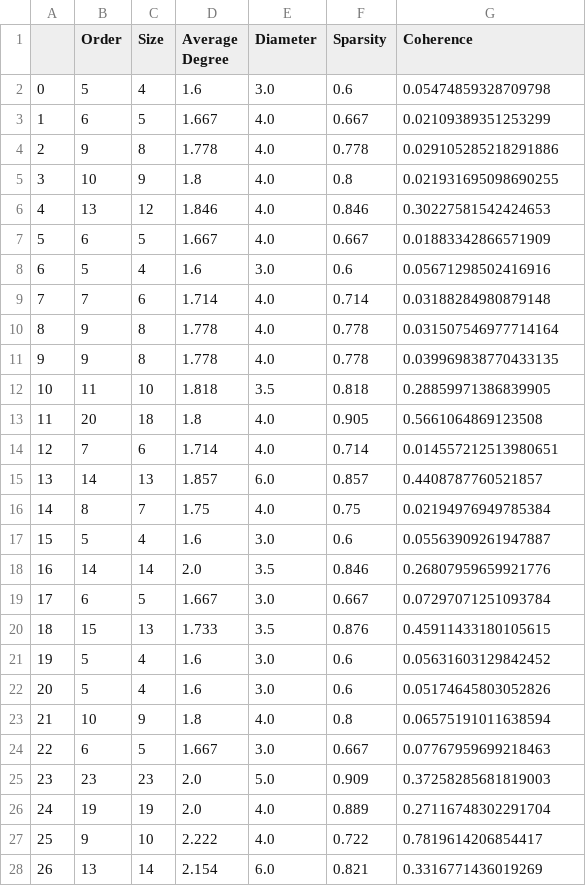
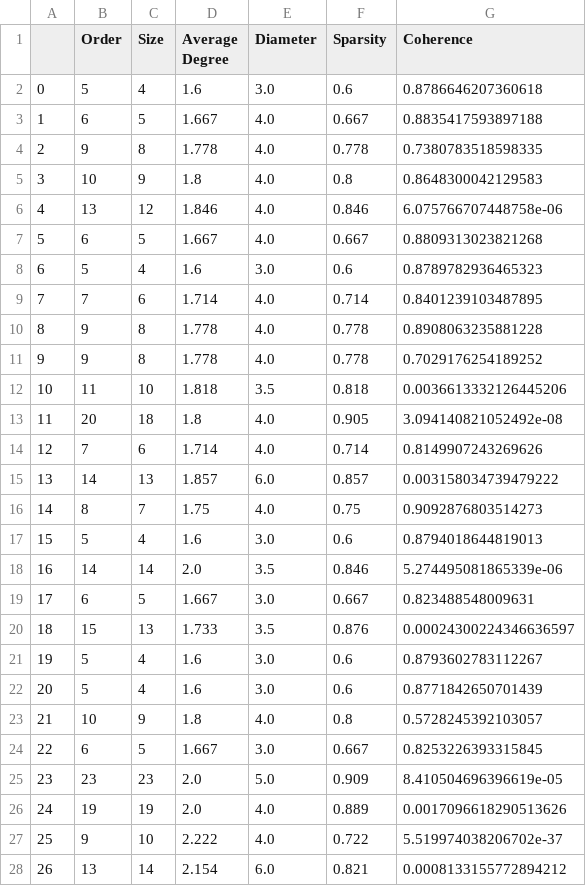
Before and after one commit to ASudu/GraphSVX_graph_properties, a CSV file: graph_theoretic_properties/syn5.csv, drawn as a sheet; only a part is shown; the diff covers the shown part only.

Commit message:
got perfect formula for coherence

```diff
--- a/graph_theoretic_properties/syn5.csv
+++ b/graph_theoretic_properties/syn5.csv
@@ -1,28 +1,28 @@
 ,Order,Size,Average Degree,Diameter,Sparsity,Coherence
-0,5,4,1.6,3.0,0.6,0.05474859328709798
-1,6,5,1.667,4.0,0.667,0.02109389351253299
-2,9,8,1.778,4.0,0.778,0.029105285218291886
-3,10,9,1.8,4.0,0.8,0.021931695098690255
-4,13,12,1.846,4.0,0.846,0.30227581542424653
-5,6,5,1.667,4.0,0.667,0.01883342866571909
-6,5,4,1.6,3.0,0.6,0.05671298502416916
-7,7,6,1.714,4.0,0.714,0.03188284980879148
-8,9,8,1.778,4.0,0.778,0.031507546977714164
-9,9,8,1.778,4.0,0.778,0.039969838770433135
-10,11,10,1.818,3.5,0.818,0.28859971386839905
-11,20,18,1.8,4.0,0.905,0.5661064869123508
-12,7,6,1.714,4.0,0.714,0.014557212513980651
-13,14,13,1.857,6.0,0.857,0.4408787760521857
-14,8,7,1.75,4.0,0.75,0.02194976949785384
-15,5,4,1.6,3.0,0.6,0.05563909261947887
-16,14,14,2.0,3.5,0.846,0.26807959659921776
-17,6,5,1.667,3.0,0.667,0.07297071251093784
-18,15,13,1.733,3.5,0.876,0.45911433180105615
-19,5,4,1.6,3.0,0.6,0.05631603129842452
-20,5,4,1.6,3.0,0.6,0.05174645803052826
-21,10,9,1.8,4.0,0.8,0.06575191011638594
-22,6,5,1.667,3.0,0.667,0.07767959699218463
-23,23,23,2.0,5.0,0.909,0.37258285681819003
-24,19,19,2.0,4.0,0.889,0.27116748302291704
-25,9,10,2.222,4.0,0.722,0.7819614206854417
-26,13,14,2.154,6.0,0.821,0.3316771436019269
+0,5,4,1.6,3.0,0.6,0.8786646207360618
+1,6,5,1.667,4.0,0.667,0.8835417593897188
+2,9,8,1.778,4.0,0.778,0.7380783518598335
+3,10,9,1.8,4.0,0.8,0.8648300042129583
+4,13,12,1.846,4.0,0.846,6.075766707448758e-06
+5,6,5,1.667,4.0,0.667,0.8809313023821268
+6,5,4,1.6,3.0,0.6,0.8789782936465323
+7,7,6,1.714,4.0,0.714,0.8401239103487895
+8,9,8,1.778,4.0,0.778,0.8908063235881228
+9,9,8,1.778,4.0,0.778,0.7029176254189252
+10,11,10,1.818,3.5,0.818,0.0036613332126445206
+11,20,18,1.8,4.0,0.905,3.094140821052492e-08
+12,7,6,1.714,4.0,0.714,0.8149907243269626
+13,14,13,1.857,6.0,0.857,0.003158034739479222
+14,8,7,1.75,4.0,0.75,0.9092876803514273
+15,5,4,1.6,3.0,0.6,0.8794018644819013
+16,14,14,2.0,3.5,0.846,5.274495081865339e-06
+17,6,5,1.667,3.0,0.667,0.823488548009631
+18,15,13,1.733,3.5,0.876,0.00024300224346636597
+19,5,4,1.6,3.0,0.6,0.8793602783112267
+20,5,4,1.6,3.0,0.6,0.8771842650701439
+21,10,9,1.8,4.0,0.8,0.5728245392103057
+22,6,5,1.667,3.0,0.667,0.8253226393315845
+23,23,23,2.0,5.0,0.909,8.410504696396619e-05
+24,19,19,2.0,4.0,0.889,0.0017096618290513626
+25,9,10,2.222,4.0,0.722,5.519974038206702e-37
+26,13,14,2.154,6.0,0.821,0.0008133155772894212
```
Also changed, not shown: 33 edited cells elsewhere in this file, graph_theoretic_properties/syn1.csv, graph_theoretic_properties/syn2.csv, 8 other files.
